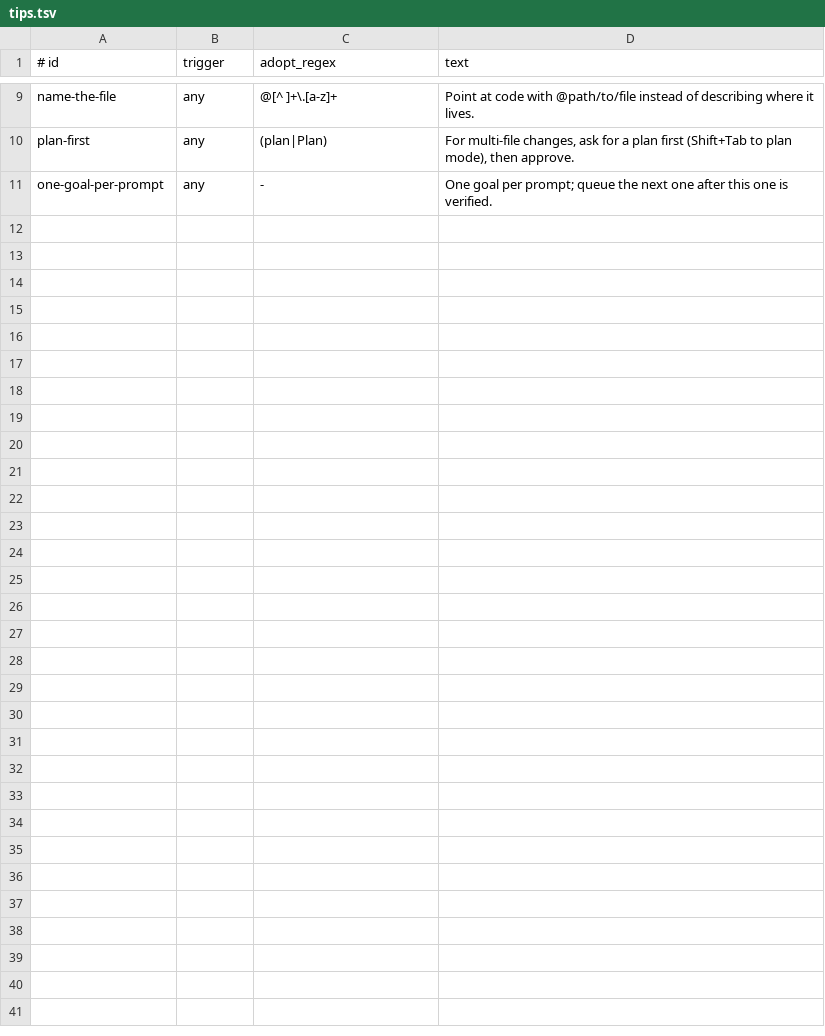
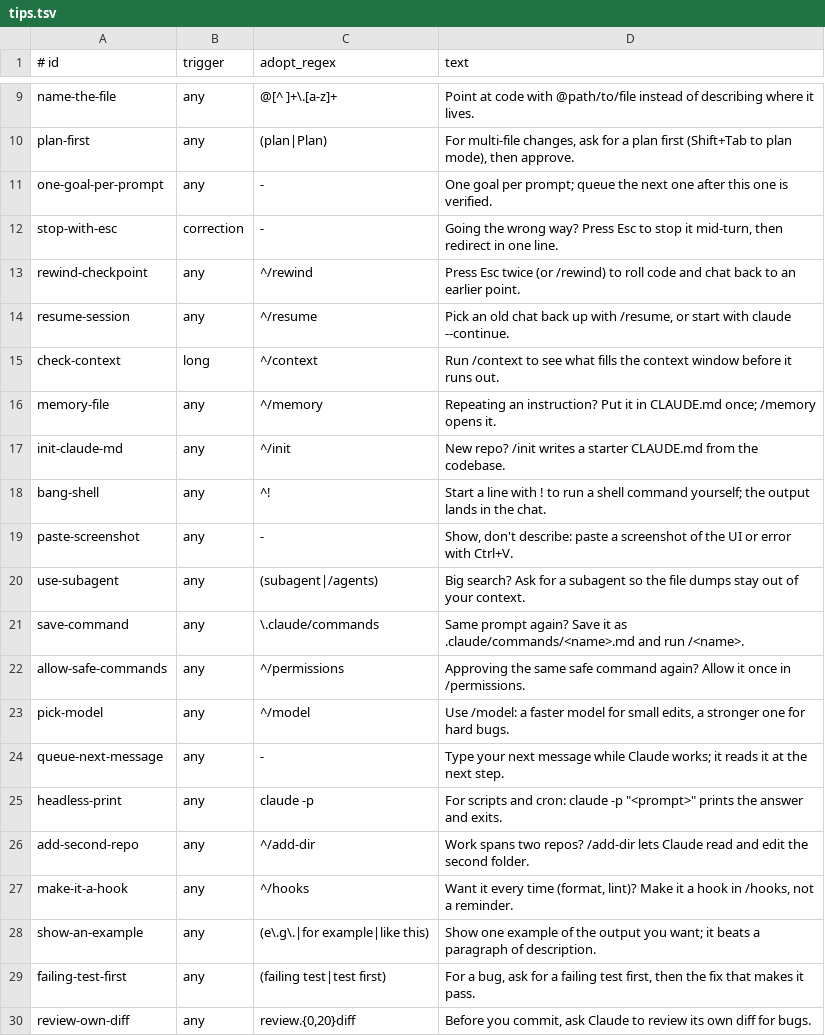
Before and after one commit to fyodoriv/claude-usage-tips, a TSV file: hooks/tips.tsv, drawn as a sheet; only a part is shown, gaps mark what is left out.

```diff
--- a/hooks/tips.tsv
+++ b/hooks/tips.tsv
@@ -11 +11,20 @@ plan-first	any	(plan|Plan)	For multi-file changes, ask for a plan first (Shift+T
 one-goal-per-prompt	any	-	One goal per prompt; queue the next one after this one is verified.
+stop-with-esc	correction	-	Going the wrong way? Press Esc to stop it mid-turn, then redirect in one line.
+rewind-checkpoint	any	^/rewind	Press Esc twice (or /rewind) to roll code and chat back to an earlier point.
+resume-session	any	^/resume	Pick an old chat back up with /resume, or start with claude --continue.
+check-context	long	^/context	Run /context to see what fills the context window before it runs out.
+memory-file	any	^/memory	Repeating an instruction? Put it in CLAUDE.md once; /memory opens it.
+init-claude-md	any	^/init	New repo? /init writes a starter CLAUDE.md from the codebase.
+bang-shell	any	^!	Start a line with ! to run a shell command yourself; the output lands in the chat.
+paste-screenshot	any	-	Show, don't describe: paste a screenshot of the UI or error with Ctrl+V.
+use-subagent	any	(subagent|/agents)	Big search? Ask for a subagent so the file dumps stay out of your context.
+save-command	any	\.claude/commands	Same prompt again? Save it as .claude/commands/<name>.md and run /<name>.
+allow-safe-commands	any	^/permissions	Approving the same safe command again? Allow it once in /permissions.
+pick-model	any	^/model	Use /model: a faster model for small edits, a stronger one for hard bugs.
+queue-next-message	any	-	Type your next message while Claude works; it reads it at the next step.
+headless-print	any	claude -p	For scripts and cron: claude -p "<prompt>" prints the answer and exits.
+add-second-repo	any	^/add-dir	Work spans two repos? /add-dir lets Claude read and edit the second folder.
+make-it-a-hook	any	^/hooks	Want it every time (format, lint)? Make it a hook in /hooks, not a reminder.
+show-an-example	any	(e\.g\.|for example|like this)	Show one example of the output you want; it beats a paragraph of description.
+failing-test-first	any	(failing test|test first)	For a bug, ask for a failing test first, then the fix that makes it pass.
+review-own-diff	any	review.{0,20}diff	Before you commit, ask Claude to review its own diff for bugs.
```
Also changed, not shown: 7 other files.
